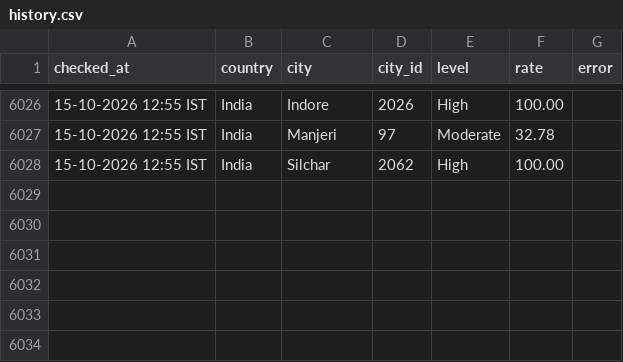
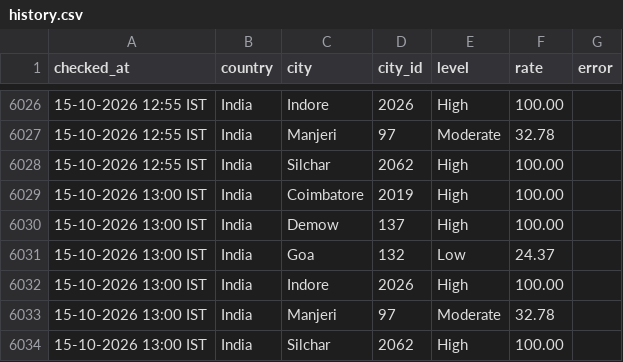
Before and after one commit to manishjha2808-png/wafid-demand-tracker, a CSV file: state/history.csv, drawn as a sheet; only a part is shown, gaps mark what is left out; the diff names each change by its address in the sheet, - before the commit and + after, or states it on an @@ line.

Commit message:
WAFID demand check 2026-10-15 07:30 UTC

```diff
--- a/state/history.csv
+++ b/state/history.csv
+row 6029: 15-10-2026 13:00 IST | India | Coimbatore | 2019 | High | 100.00
+row 6030: 15-10-2026 13:00 IST | India | Demow | 137 | High | 100.00
+row 6031: 15-10-2026 13:00 IST | India | Goa | 132 | Low | 24.37
+row 6032: 15-10-2026 13:00 IST | India | Indore | 2026 | High | 100.00
+row 6033: 15-10-2026 13:00 IST | India | Manjeri | 97 | Moderate | 32.78
+row 6034: 15-10-2026 13:00 IST | India | Silchar | 2062 | High | 100.00
```
Also changed, not shown: 1 other file.
